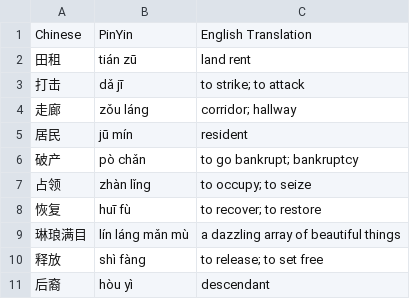
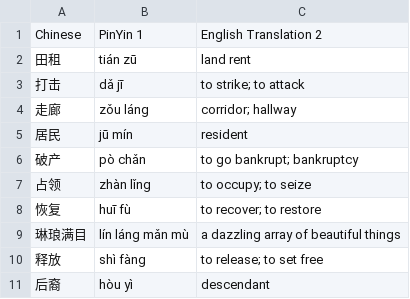
Before and after one commit to jasompi/flashcards, a CSV file: flashcards/public/data/chinese_history_I_lesson_5.csv, drawn as a sheet.

```diff
--- a/flashcards/public/data/chinese_history_I_lesson_5.csv
+++ b/flashcards/public/data/chinese_history_I_lesson_5.csv
@@ -1,2 +1,2 @@
-Chinese,PinYin,English Translation
+Chinese,PinYin 1,English Translation 2
 田租,tián zū,land rent
```
Also changed, not shown: flashcards/public/data/chinese_history_I_lesson_1.csv, flashcards/public/data/chinese_history_I_lesson_2.csv, 7 other files.
